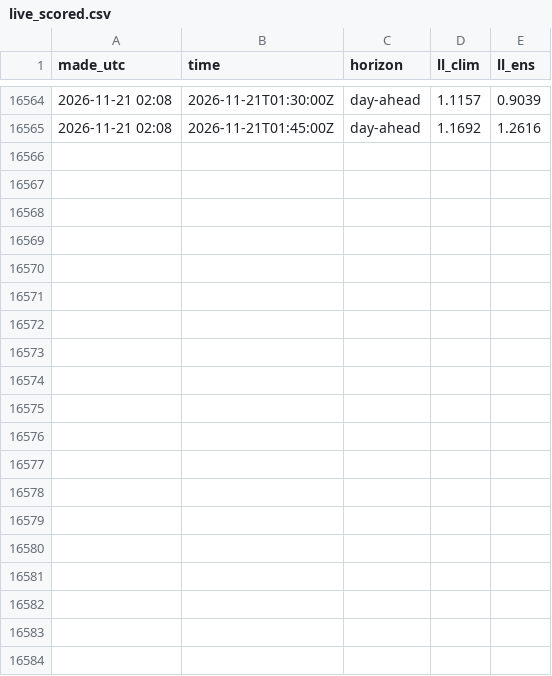
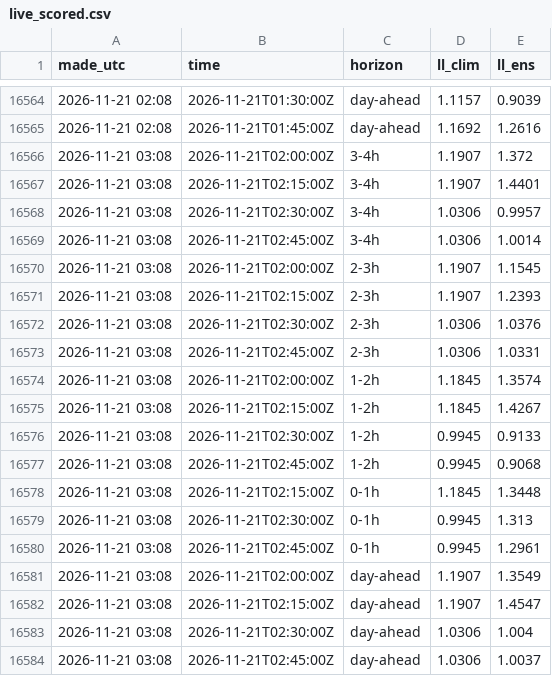
Before and after one commit to tallerzalan/dk1-pipelines, a CSV file: imbalance/results/live_scored.csv, drawn as a sheet; only a part is shown, gaps mark what is left out; the diff names each change by its address in the sheet, - before the commit and + after, or states it on an @@ line.

```diff
--- a/imbalance/results/live_scored.csv
+++ b/imbalance/results/live_scored.csv
+row 16566: 2026-11-21 03:08 | 2026-11-21T02:00:00Z | 3-4h | 1.1907 | 1.372
+row 16567: 2026-11-21 03:08 | 2026-11-21T02:15:00Z | 3-4h | 1.1907 | 1.4401
+row 16568: 2026-11-21 03:08 | 2026-11-21T02:30:00Z | 3-4h | 1.0306 | 0.9957
+row 16569: 2026-11-21 03:08 | 2026-11-21T02:45:00Z | 3-4h | 1.0306 | 1.0014
+row 16570: 2026-11-21 03:08 | 2026-11-21T02:00:00Z | 2-3h | 1.1907 | 1.1545
+row 16571: 2026-11-21 03:08 | 2026-11-21T02:15:00Z | 2-3h | 1.1907 | 1.2393
+row 16572: 2026-11-21 03:08 | 2026-11-21T02:30:00Z | 2-3h | 1.0306 | 1.0376
+row 16573: 2026-11-21 03:08 | 2026-11-21T02:45:00Z | 2-3h | 1.0306 | 1.0331
+row 16574: 2026-11-21 03:08 | 2026-11-21T02:00:00Z | 1-2h | 1.1845 | 1.3574
+row 16575: 2026-11-21 03:08 | 2026-11-21T02:15:00Z | 1-2h | 1.1845 | 1.4267
+row 16576: 2026-11-21 03:08 | 2026-11-21T02:30:00Z | 1-2h | 0.9945 | 0.9133
+row 16577: 2026-11-21 03:08 | 2026-11-21T02:45:00Z | 1-2h | 0.9945 | 0.9068
+row 16578: 2026-11-21 03:08 | 2026-11-21T02:15:00Z | 0-1h | 1.1845 | 1.3448
+row 16579: 2026-11-21 03:08 | 2026-11-21T02:30:00Z | 0-1h | 0.9945 | 1.313
+row 16580: 2026-11-21 03:08 | 2026-11-21T02:45:00Z | 0-1h | 0.9945 | 1.2961
+row 16581: 2026-11-21 03:08 | 2026-11-21T02:00:00Z | day-ahead | 1.1907 | 1.3549
+row 16582: 2026-11-21 03:08 | 2026-11-21T02:15:00Z | day-ahead | 1.1907 | 1.4547
+row 16583: 2026-11-21 03:08 | 2026-11-21T02:30:00Z | day-ahead | 1.0306 | 1.004
+row 16584: 2026-11-21 03:08 | 2026-11-21T02:45:00Z | day-ahead | 1.0306 | 1.0037
```
Also changed, not shown: imbalance/results/outcomes.csv, 1 other file.
